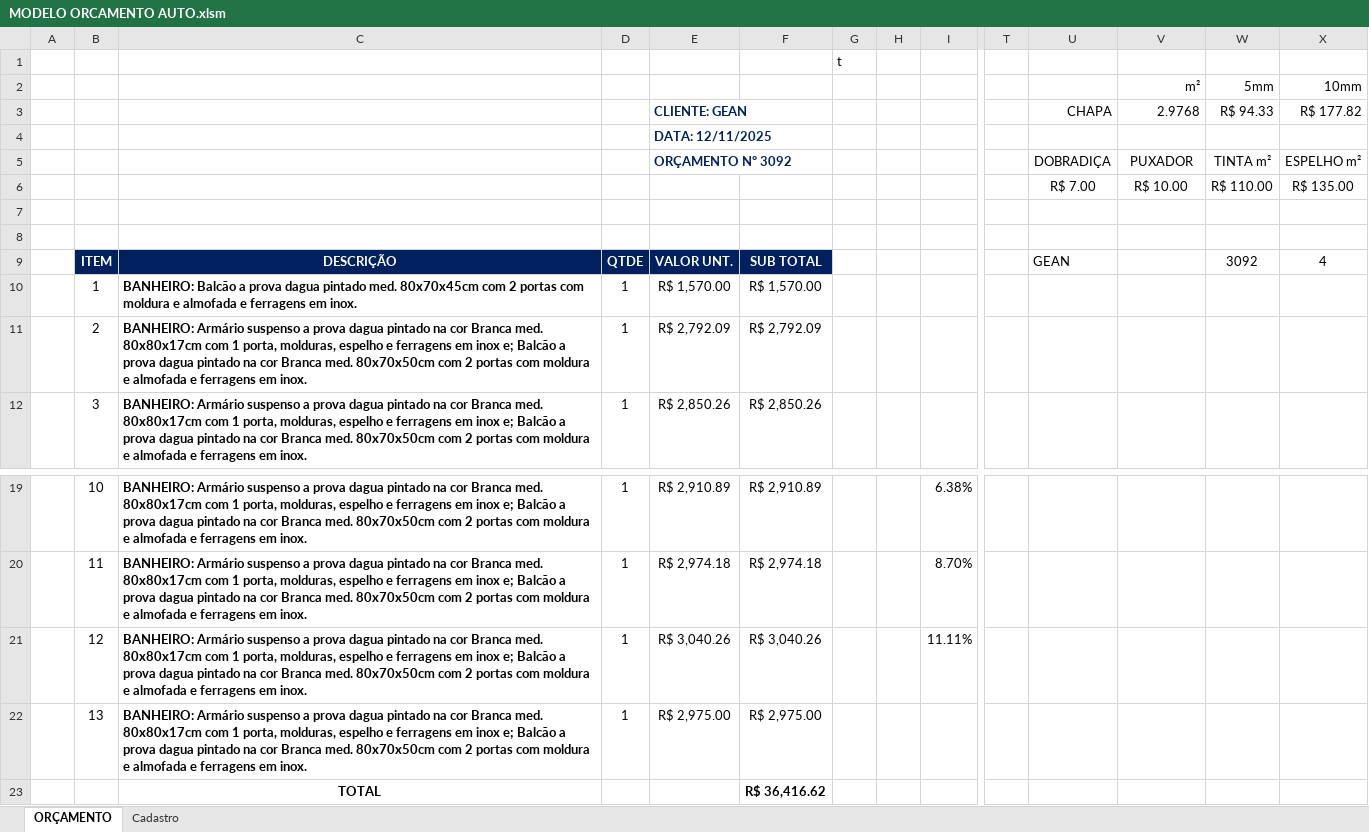
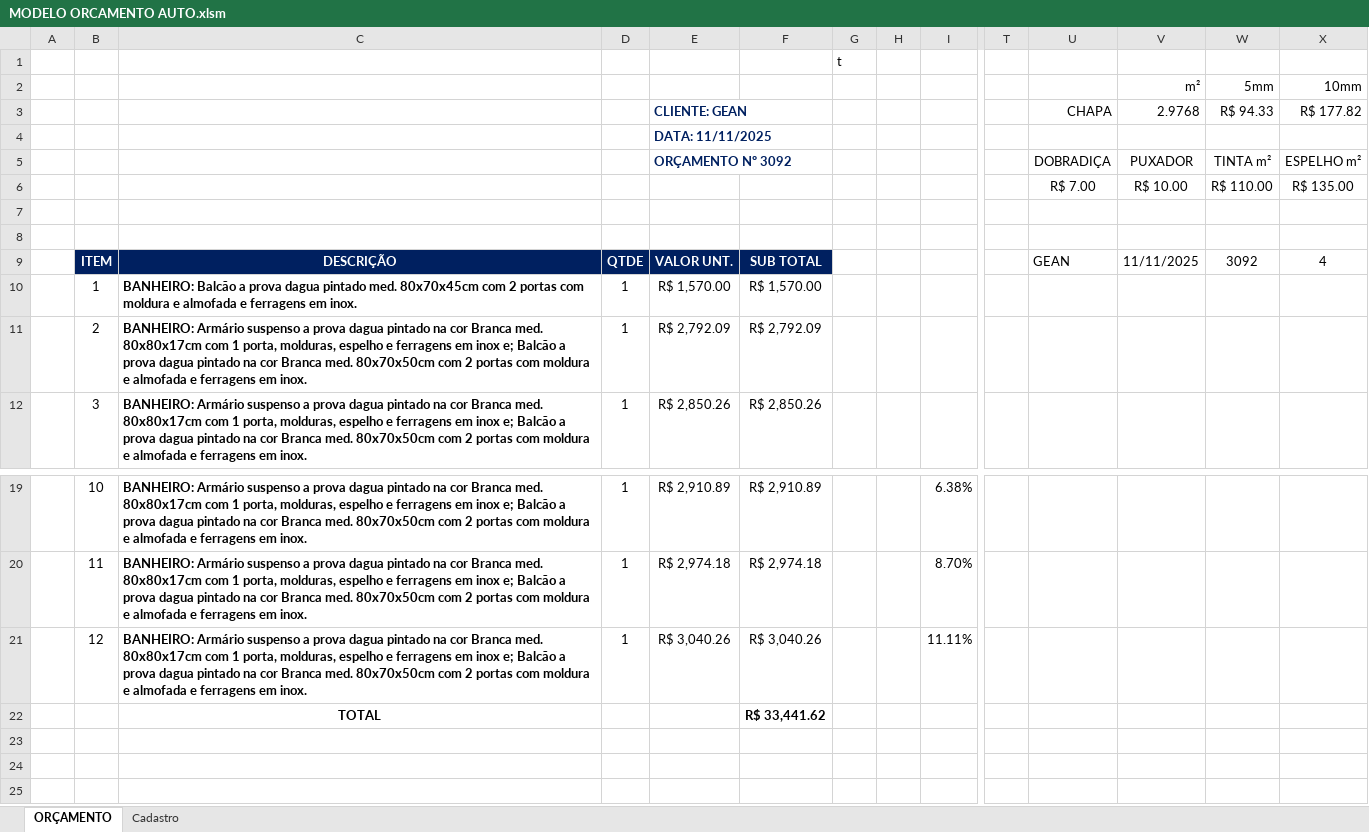
Before and after one commit to geanluiz/vba, an Excel workbook: MODELO ORCAMENTO AUTO.xlsm, sheet ORÇAMENTO, drawn as a sheet; only a part is shown, gaps mark what is left out; values as stored, in another font and other column widths than the file's, no borders; charts and pictures and table styles not drawn; removed rows and columns are numbered as before the commit, all else as after; rows hold the shown columns only; the diff names each change by its address in the sheet, - before the commit and + after, or states it on an @@ line.

```diff
--- a/MODELO ORCAMENTO AUTO.xlsm (sheet ORÇAMENTO)
+++ b/MODELO ORCAMENTO AUTO.xlsm (sheet ORÇAMENTO)
-E4: DATA: 12/11/2025
+E4: DATA: 11/11/2025
-V9 (m²): (empty)
+V9 (m²): 11/11/2025
-row 22:  | 13 | BANHEIRO: Armário suspenso a prova dagua pintado na cor Branca med. 80x80x17cm com 1 porta, molduras, espelho e ferragens em inox e; Balcão a prova dagua pintado na cor Branca med. 80x70x50cm com 2 portas com moldura e almofada e ferragens em inox. | 1 | R$ 2,975.00 | R$ 2,975.00
-F22: R$ 36,416.62
+F22: R$ 33,441.62
```
Also changed, not shown: charts or pictures, 9 other files.
